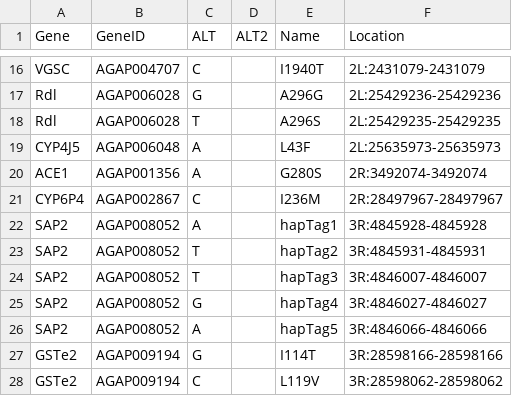
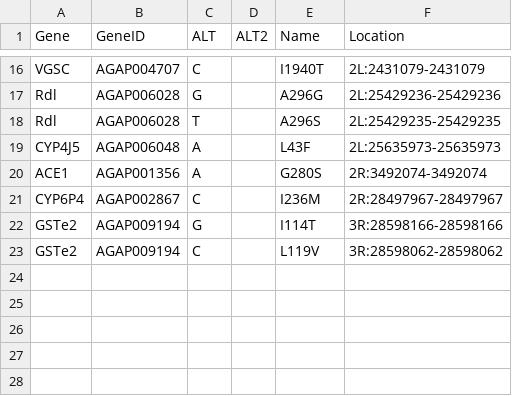
Before and after one commit to sanjaynagi/gaardian, a TSV file: resources/VariantsOfInterest.tsv, drawn as a sheet; only a part is shown, gaps mark what is left out.

```diff
--- a/resources/VariantsOfInterest.tsv
+++ b/resources/VariantsOfInterest.tsv
@@ -21,7 +21,2 @@ ACE1	AGAP001356	A		G280S	2R:3492074-3492074
 CYP6P4	AGAP002867	C		I236M	2R:28497967-28497967
-SAP2	AGAP008052	A		hapTag1	3R:4845928-4845928
-SAP2	AGAP008052	T		hapTag2	3R:4845931-4845931
-SAP2	AGAP008052	T		hapTag3	3R:4846007-4846007
-SAP2	AGAP008052	G		hapTag4	3R:4846027-4846027
-SAP2	AGAP008052	A		hapTag5	3R:4846066-4846066
 GSTe2	AGAP009194	G		I114T	3R:28598166-28598166
```
Also changed, not shown: 9 other files.
